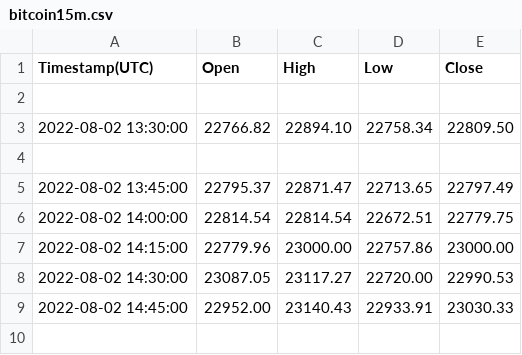
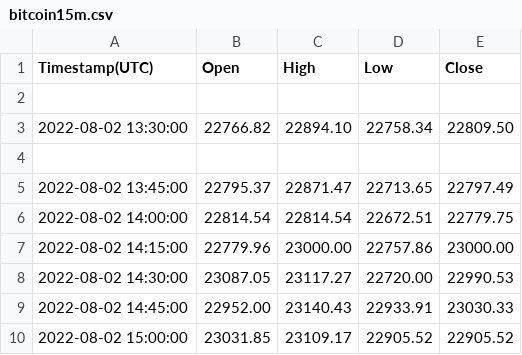
Before and after one commit to RishabhKumarRK/Dataset, a CSV file: bitcoin15m.csv, drawn as a sheet.

Commit message:
testing file update

```diff
--- a/bitcoin15m.csv
+++ b/bitcoin15m.csv
@@ -9 +9,2 @@ Timestamp(UTC),Open,High,Low,Close
 2022-08-02 14:45:00,22952.00,23140.43,22933.91,23030.33
+2022-08-02 15:00:00,23031.85,23109.17,22905.52,22905.52
```
